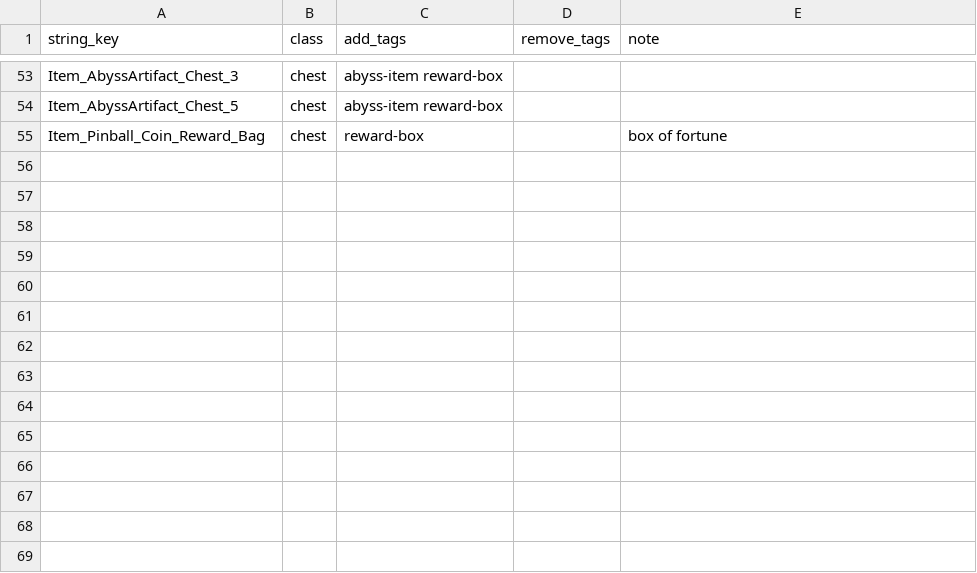
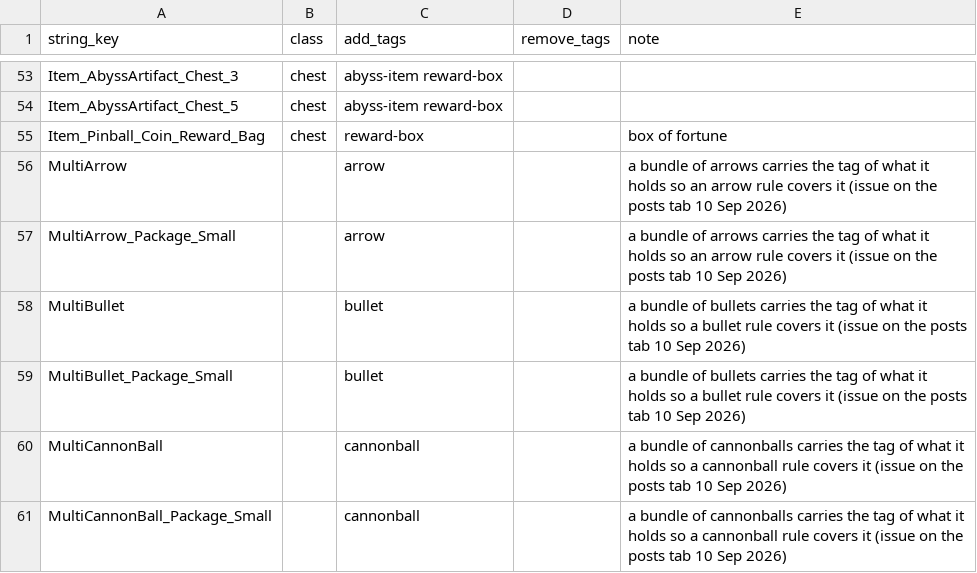
Before and after one commit to shin2344234/master-looter, a CSV file: data/class_overrides.csv, drawn as a sheet; only a part is shown, gaps mark what is left out; the diff names each change by its address in the sheet, - before the commit and + after, or states it on an @@ line.

Commit message:
A bundle of arrows carries the arrow tag, so an arrow rule covers it
The game ships the six bundle items with no tag for what they hold. The
override file adds arrow, bullet and cannonball to them.

```diff
--- a/data/class_overrides.csv
+++ b/data/class_overrides.csv
+row 56: MultiArrow |  | arrow |  | a bundle of arrows carries the tag of what it holds so an arrow rule covers it (issue on the posts tab 10 Sep 2026)
+row 57: MultiArrow_Package_Small |  | arrow |  | a bundle of arrows carries the tag of what it holds so an arrow rule covers it (issue on the posts tab 10 Sep 2026)
+row 58: MultiBullet |  | bullet |  | a bundle of bullets carries the tag of what it holds so a bullet rule covers it (issue on the posts tab 10 Sep 2026)
+row 59: MultiBullet_Package_Small |  | bullet |  | a bundle of bullets carries the tag of what it holds so a bullet rule covers it (issue on the posts tab 10 Sep 2026)
+row 60: MultiCannonBall |  | cannonball |  | a bundle of cannonballs carries the tag of what it holds so a cannonball rule covers it (issue on the posts tab 10 Sep 2026)
+row 61: MultiCannonBall_Package_Small |  | cannonball |  | a bundle of cannonballs carries the tag of what it holds so a cannonball rule covers it (issue on the posts tab 10 Sep 2026)
```
Also changed, not shown: mod/data/MasterLooter.items.tsv, 1 other file.
